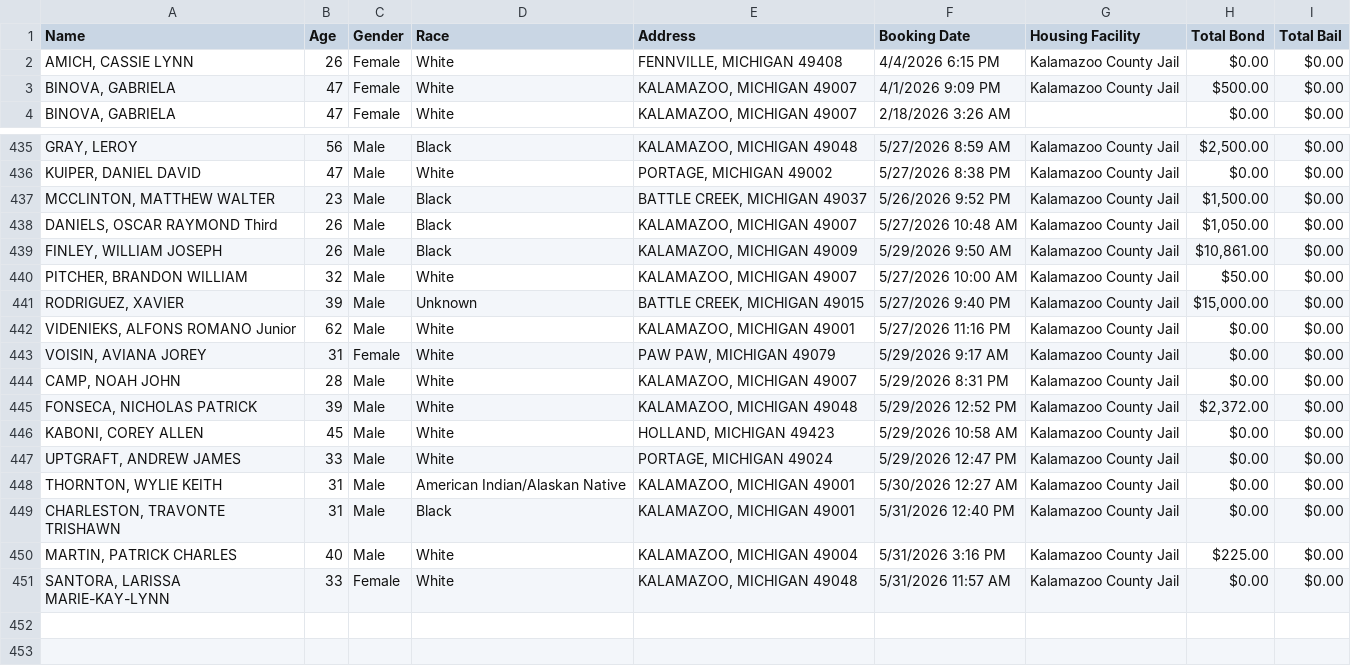
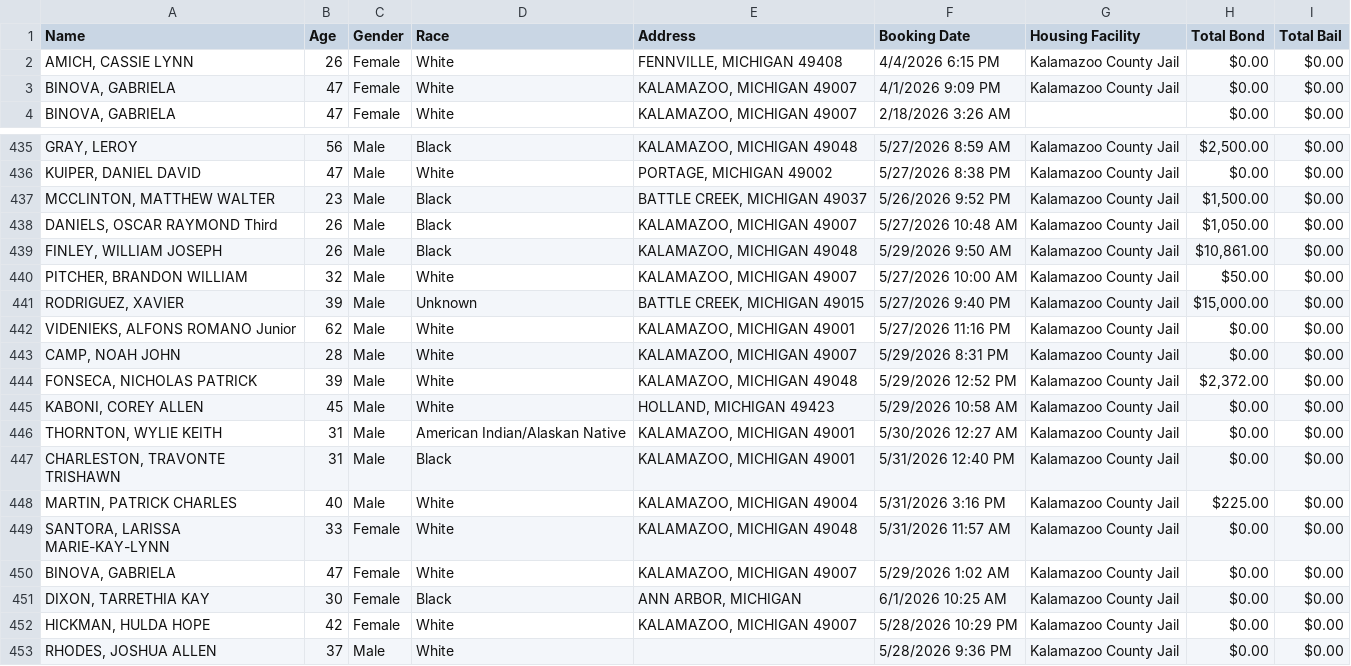
Before and after one commit to kalebwolfgang/kalamazoo-jail-scraper, a CSV file: current_inmates.csv, drawn as a sheet; only a part is shown, gaps mark what is left out.

```diff
--- a/current_inmates.csv
+++ b/current_inmates.csv
@@ -2,3 +2,3 @@ Name,Age,Gender,Race,Address,Booking Date,Housing Facility,Total Bond,Total Bail
 "AMICH, CASSIE LYNN",26,Female,White,"FENNVILLE, MICHIGAN 49408",4/4/2026 6:15 PM,Kalamazoo County Jail,$0.00,$0.00
-"BINOVA, GABRIELA",47,Female,White,"KALAMAZOO, MICHIGAN 49007",4/1/2026 9:09 PM,Kalamazoo County Jail,$500.00,$0.00
+"BINOVA, GABRIELA",47,Female,White,"KALAMAZOO, MICHIGAN 49007",4/1/2026 9:09 PM,Kalamazoo County Jail,$0.00,$0.00
 "BINOVA, GABRIELA",47,Female,White,"KALAMAZOO, MICHIGAN 49007",2/18/2026 3:26 AM,,$0.00,$0.00
@@ -438,3 +438,3 @@ Name,Age,Gender,Race,Address,Booking Date,Housing Facility,Total Bond,Total Bail
 "DANIELS, OSCAR RAYMOND Third",26,Male,Black,"KALAMAZOO, MICHIGAN 49007",5/27/2026 10:48 AM,Kalamazoo County Jail,"$1,050.00",$0.00
-"FINLEY, WILLIAM JOSEPH",26,Male,Black,"KALAMAZOO, MICHIGAN 49009",5/29/2026 9:50 AM,Kalamazoo County Jail,"$10,861.00",$0.00
+"FINLEY, WILLIAM JOSEPH",26,Male,Black,"KALAMAZOO, MICHIGAN 49048",5/29/2026 9:50 AM,Kalamazoo County Jail,"$10,861.00",$0.00
 "PITCHER, BRANDON WILLIAM",32,Male,White,"KALAMAZOO, MICHIGAN 49007",5/27/2026 10:00 AM,Kalamazoo County Jail,$50.00,$0.00
@@ -442,3 +442,2 @@ Name,Age,Gender,Race,Address,Booking Date,Housing Facility,Total Bond,Total Bail
 "VIDENIEKS, ALFONS ROMANO Junior",62,Male,White,"KALAMAZOO, MICHIGAN 49001",5/27/2026 11:16 PM,Kalamazoo County Jail,$0.00,$0.00
-"VOISIN, AVIANA JOREY",31,Female,White,"PAW PAW, MICHIGAN 49079",5/29/2026 9:17 AM,Kalamazoo County Jail,$0.00,$0.00
 "CAMP, NOAH JOHN",28,Male,White,"KALAMAZOO, MICHIGAN 49007",5/29/2026 8:31 PM,Kalamazoo County Jail,$0.00,$0.00
@@ -446,3 +445,2 @@ Name,Age,Gender,Race,Address,Booking Date,Housing Facility,Total Bond,Total Bail
 "KABONI, COREY ALLEN",45,Male,White,"HOLLAND, MICHIGAN 49423",5/29/2026 10:58 AM,Kalamazoo County Jail,$0.00,$0.00
-"UPTGRAFT, ANDREW JAMES",33,Male,White,"PORTAGE, MICHIGAN 49024",5/29/2026 12:47 PM,Kalamazoo County Jail,$0.00,$0.00
 "THORNTON, WYLIE KEITH",31,Male,American Indian/Alaskan Native,"KALAMAZOO, MICHIGAN 49001",5/30/2026 12:27 AM,Kalamazoo County Jail,$0.00,$0.00
@@ -451 +449,5 @@ Name,Age,Gender,Race,Address,Booking Date,Housing Facility,Total Bond,Total Bail
 "SANTORA, LARISSA MARIE-KAY-LYNN",33,Female,White,"KALAMAZOO, MICHIGAN 49048",5/31/2026 11:57 AM,Kalamazoo County Jail,$0.00,$0.00
+"BINOVA, GABRIELA",47,Female,White,"KALAMAZOO, MICHIGAN 49007",5/29/2026 1:02 AM,Kalamazoo County Jail,$0.00,$0.00
+"DIXON, TARRETHIA KAY",30,Female,Black,"ANN ARBOR, MICHIGAN",6/1/2026 10:25 AM,Kalamazoo County Jail,$0.00,$0.00
+"HICKMAN, HULDA HOPE",42,Female,White,"KALAMAZOO, MICHIGAN 49007",5/28/2026 10:29 PM,Kalamazoo County Jail,$0.00,$0.00
+"RHODES, JOSHUA ALLEN",37,Male,White,,5/28/2026 9:36 PM,Kalamazoo County Jail,$0.00,$0.00
```
Also changed, not shown: all_historical_people.csv, daily_demographics.csv, 1 other file.
